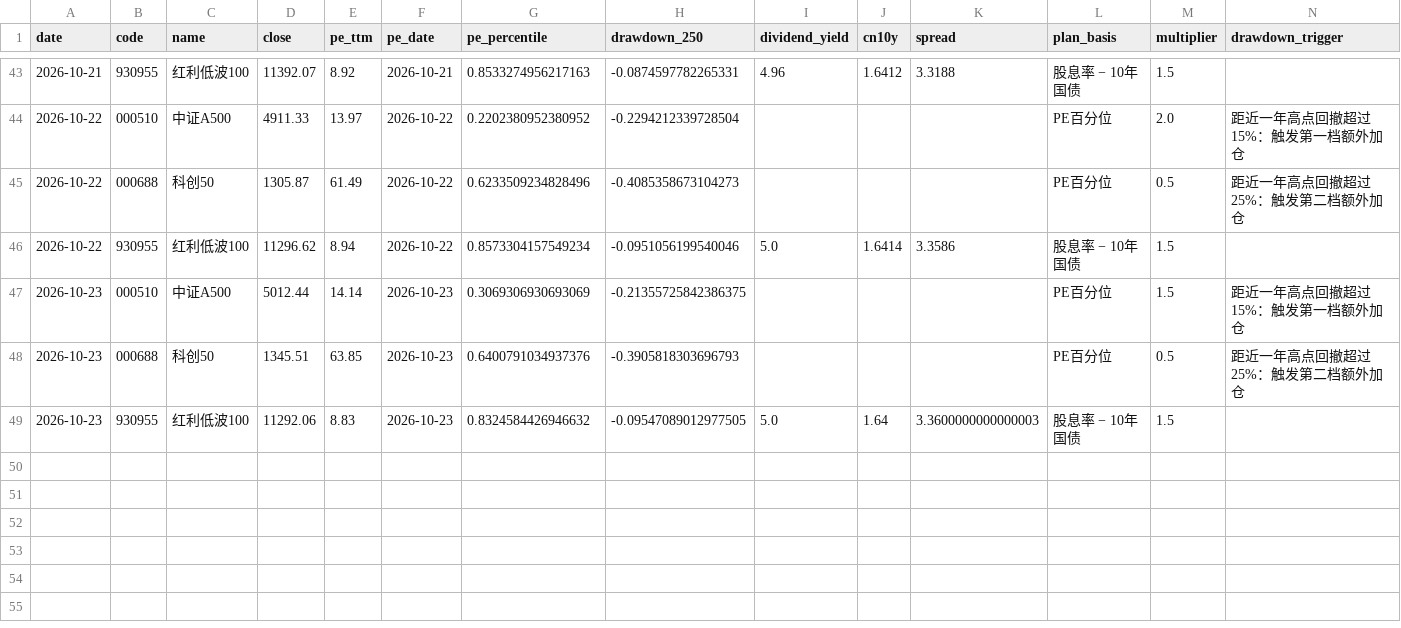
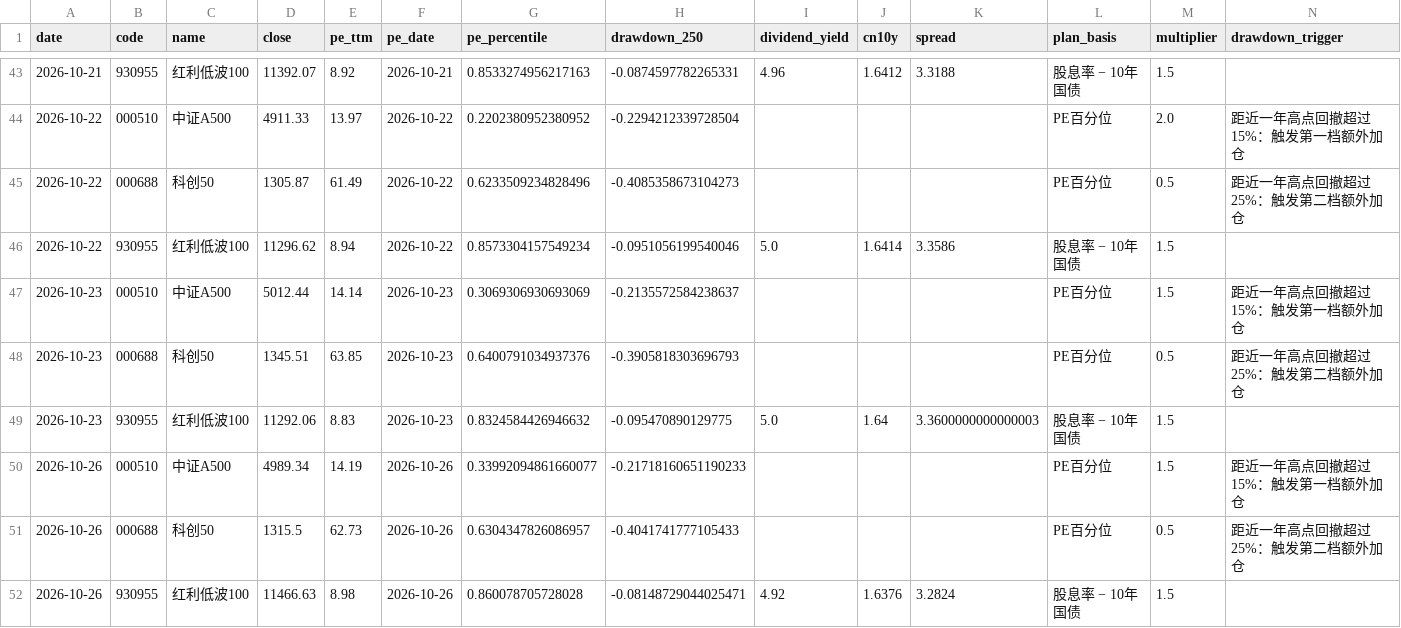
Before and after one commit to ConnieLH/etf-monitor-cloud, a CSV file: history/daily_snapshots.csv, drawn as a sheet; only a part is shown, gaps mark what is left out; rows hold the shown columns only; the diff names each change by its address in the sheet, - before the commit and + after, or states it on an @@ line.

```diff
--- a/history/daily_snapshots.csv
+++ b/history/daily_snapshots.csv
-H47 (drawdown_250): -0.21355725842386375
+H47 (drawdown_250): -0.2135572584238637
-H49 (drawdown_250): -0.09547089012977505
+H49 (drawdown_250): -0.095470890129775
+row 50: 2026-10-26 | 000510 | 中证A500 | 4989.34 | 14.19 | 2026-10-26 | 0.33992094861660077 | -0.21718160651190233 |  |  |  | PE百分位 | 1.5 | 距近一年高点回撤超过15%：触发第一档额外加仓
+row 51: 2026-10-26 | 000688 | 科创50 | 1315.5 | 62.73 | 2026-10-26 | 0.6304347826086957 | -0.4041741777105433 |  |  |  | PE百分位 | 0.5 | 距近一年高点回撤超过25%：触发第二档额外加仓
+row 52: 2026-10-26 | 930955 | 红利低波100 | 11466.63 | 8.98 | 2026-10-26 | 0.860078705728028 | -0.08148729044025471 | 4.92 | 1.6376 | 3.2824 | 股息率 − 10年国债 | 1.5
```
Also changed, not shown: history/dividend_yield_history.csv.
